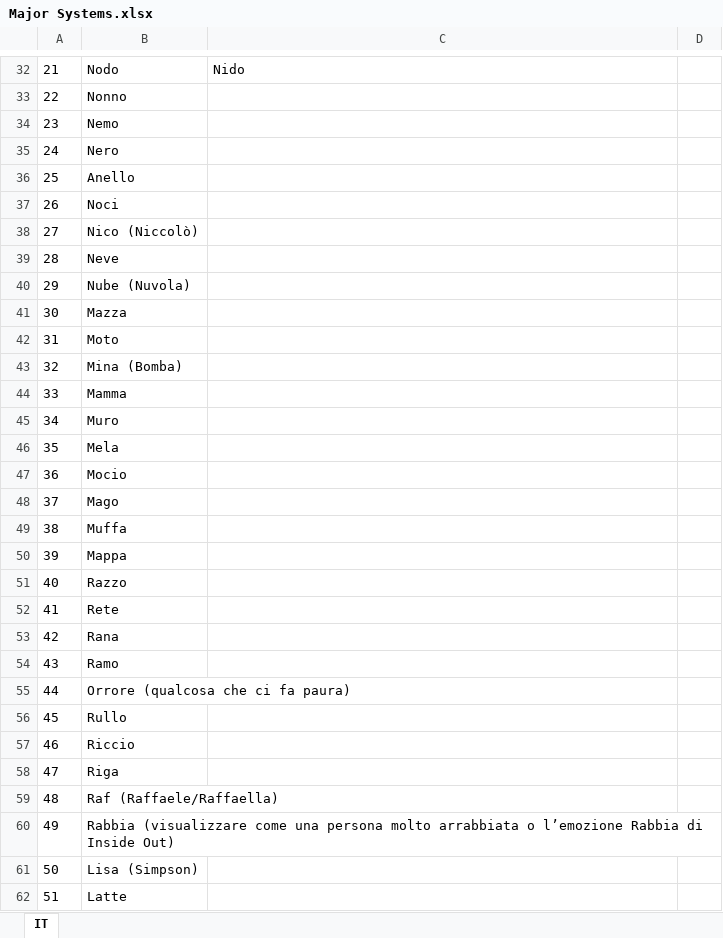
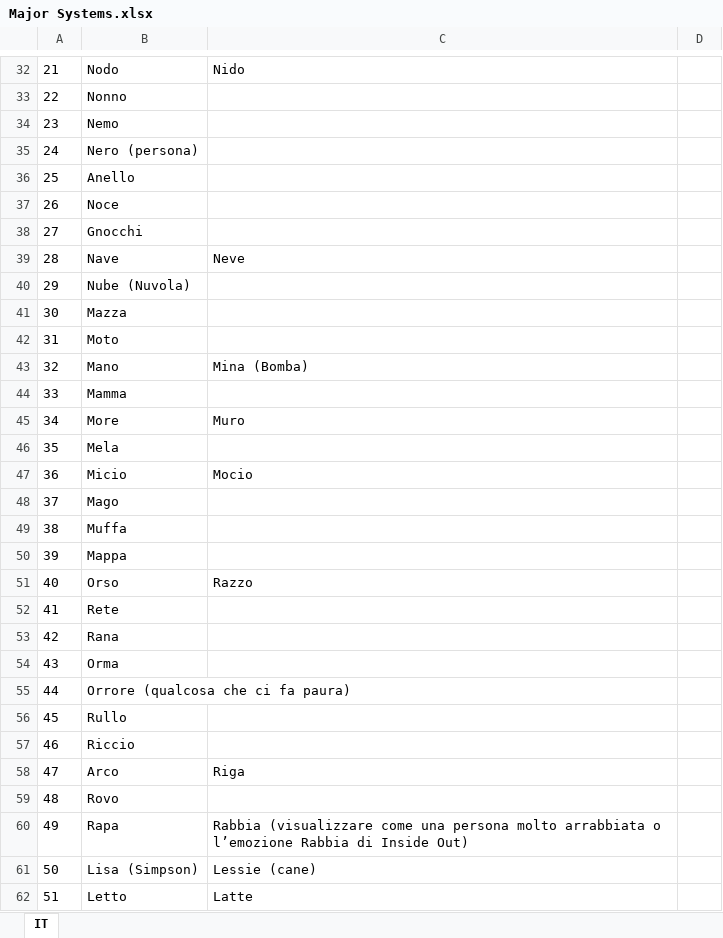
Before and after one commit to ste8/MemoApp, an Excel workbook: docs/Major Systems/Major Systems.xlsx, sheet IT, drawn as a sheet; only a part is shown, gaps mark what is left out; values as stored, in another font and other column widths than the file's, no borders; the diff covers the shown part only; the diff names each change by its address in the sheet, - before the commit and + after, or states it on an @@ line.

```diff
--- a/docs/Major Systems/Major Systems.xlsx (sheet IT)
+++ b/docs/Major Systems/Major Systems.xlsx (sheet IT)
-B35: Nero
+B35: Nero (persona)
-B37: Noci
+B37: Noce
-B38: Nico (Niccolò)
+B38: Gnocchi
-B39: Neve
+B39: Nave
-C39: (empty)
+C39: Neve
-B43: Mina (Bomba)
+B43: Mano
-C43: (empty)
+C43: Mina (Bomba)
-B45: Muro
+B45: More
-C45: (empty)
+C45: Muro
-B47: Mocio
+B47: Micio
-C47: (empty)
+C47: Mocio
-B51: Razzo
+B51: Orso
-C51: (empty)
+C51: Razzo
-B54: Ramo
+B54: Orma
-B58: Riga
+B58: Arco
-C58: (empty)
+C58: Riga
-B59: Raf (Raffaele/Raffaella)
+B59: Rovo
-B60: Rabbia (visualizzare come una persona molto arrabbiata o l’emozione Rabbia di Inside Out)
+B60: Rapa
-C60: (empty)
+C60: Rabbia (visualizzare come una persona molto arrabbiata o l’emozione Rabbia di Inside Out)
-C61: (empty)
+C61: Lessie (cane)
-B62: Latte
+B62: Letto
-C62: (empty)
+C62: Latte
```
Also changed, not shown: 56 edited cells elsewhere in this sheet, 14 other files.
